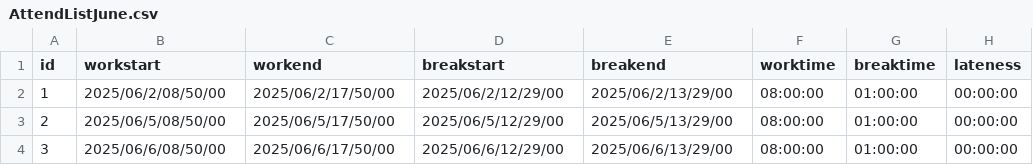
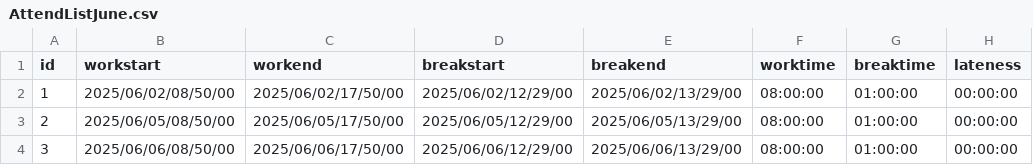
Before and after one commit to Yusei-Wakabayashi/attend-manage-system, a CSV file: app/src/main/resources/csv/AttendListJune.csv, drawn as a sheet; only a part is shown; the diff names each change by its address in the sheet, - before the commit and + after, or states it on an @@ line.

Commit message:
記法ミスがあったので修正しました

```diff
--- a/app/src/main/resources/csv/AttendListJune.csv
+++ b/app/src/main/resources/csv/AttendListJune.csv
-B2 (workstart): 2025/06/2/08/50/00
+B2 (workstart): 2025/06/02/08/50/00
-C2 (workend): 2025/06/2/17/50/00
+C2 (workend): 2025/06/02/17/50/00
-D2 (breakstart): 2025/06/2/12/29/00
+D2 (breakstart): 2025/06/02/12/29/00
-E2 (breakend): 2025/06/2/13/29/00
+E2 (breakend): 2025/06/02/13/29/00
-B3 (workstart): 2025/06/5/08/50/00
+B3 (workstart): 2025/06/05/08/50/00
-C3 (workend): 2025/06/5/17/50/00
+C3 (workend): 2025/06/05/17/50/00
-D3 (breakstart): 2025/06/5/12/29/00
+D3 (breakstart): 2025/06/05/12/29/00
-E3 (breakend): 2025/06/5/13/29/00
+E3 (breakend): 2025/06/05/13/29/00
-B4 (workstart): 2025/06/6/08/50/00
+B4 (workstart): 2025/06/06/08/50/00
-C4 (workend): 2025/06/6/17/50/00
+C4 (workend): 2025/06/06/17/50/00
-D4 (breakstart): 2025/06/6/12/29/00
+D4 (breakstart): 2025/06/06/12/29/00
-E4 (breakend): 2025/06/6/13/29/00
+E4 (breakend): 2025/06/06/13/29/00
```
